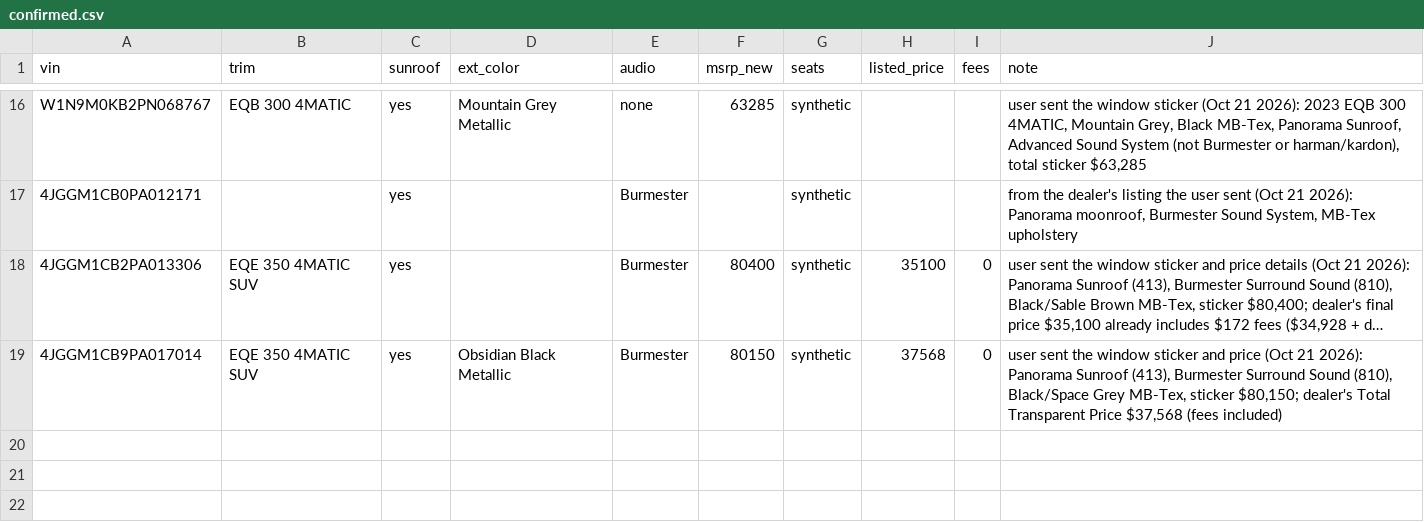
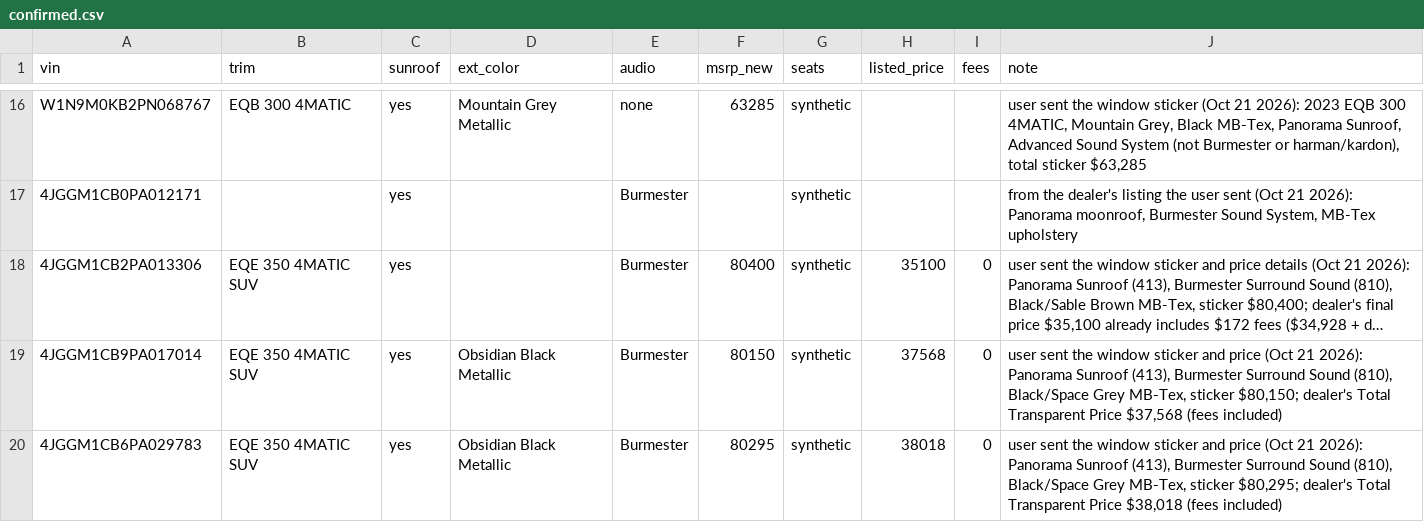
Before and after one commit to jhpdrbl/Car-finder-Ross, a CSV file: data/confirmed.csv, drawn as a sheet; only a part is shown, gaps mark what is left out; long unchanged cells end in ….

```diff
--- a/data/confirmed.csv
+++ b/data/confirmed.csv
@@ -19 +19,2 @@ W1N9M0KB2PN068767,EQB 300 4MATIC,yes,Mountain Grey Metallic,none,63285,synthetic
 4JGGM1CB9PA017014,EQE 350 4MATIC SUV,yes,Obsidian Black Metallic,Burmester,80150,synthetic,37568,0,"user sent the window sticker and price (Oct 21 2026): Panorama Sunroof (413), Burmester Surround Sound (810), Black/Space Grey MB-Tex, sticker $80,150; dealer's Total Transparent Price $37,568 (fees included)"
+4JGGM1CB6PA029783,EQE 350 4MATIC SUV,yes,Obsidian Black Metallic,Burmester,80295,synthetic,38018,0,"user sent the window sticker and price (Oct 21 2026): Panorama Sunroof (413), Burmester Surround Sound (810), Black/Space Grey MB-Tex, sticker $80,295; dealer's Total Transparent Price $38,018 (fees included)"
```
Also changed, not shown: 3 other files.
